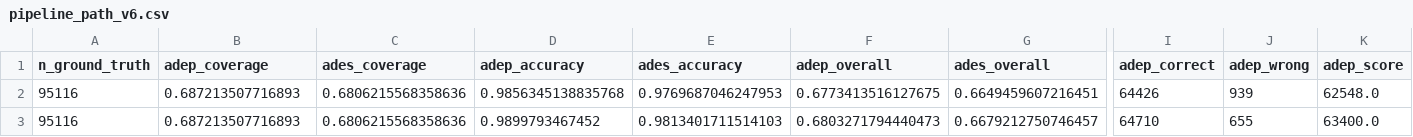
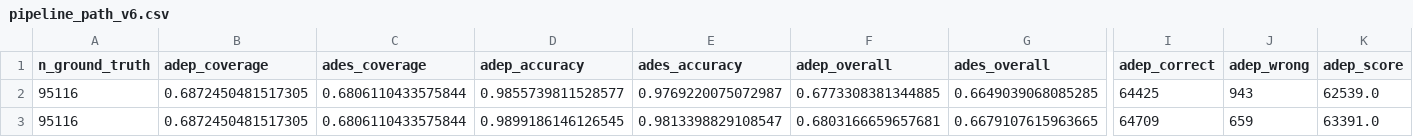
Before and after one commit to euctrl-pru/opdi-portal, a CSV file: papers/adep-ades-detection-v6/data/pipeline_path_v6.csv, drawn as a sheet; only a part is shown, gaps mark what is left out; the diff covers the shown part only; the diff names each change by its address in the sheet, - before the commit and + after, or states it on an @@ line.

```diff
--- a/papers/adep-ades-detection-v6/data/pipeline_path_v6.csv
+++ b/papers/adep-ades-detection-v6/data/pipeline_path_v6.csv
-B2:B3 (adep_coverage): 0.687213507716893
+B2:B3 (adep_coverage): 0.6872450481517305
-C2:C3 (ades_coverage): 0.6806215568358636
+C2:C3 (ades_coverage): 0.6806110433575844
-D2 (adep_accuracy): 0.9856345138835768
+D2 (adep_accuracy): 0.9855739811528577
-E2 (ades_accuracy): 0.9769687046247953
+E2 (ades_accuracy): 0.9769220075072987
-F2 (adep_overall): 0.6773413516127675
+F2 (adep_overall): 0.6773308381344885
-G2 (ades_overall): 0.6649459607216451
+G2 (ades_overall): 0.6649039068085285
-I2 (adep_correct): 64426
+I2 (adep_correct): 64425
-J2 (adep_wrong): 939
+J2 (adep_wrong): 943
-K2 (adep_score): 62548.0
+K2 (adep_score): 62539.0
-D3 (adep_accuracy): 0.9899793467452
+D3 (adep_accuracy): 0.9899186146126545
-E3 (ades_accuracy): 0.9813401711514103
+E3 (ades_accuracy): 0.9813398829108547
-F3 (adep_overall): 0.6803271794440473
+F3 (adep_overall): 0.6803166659657681
-G3 (ades_overall): 0.6679212750746457
+G3 (ades_overall): 0.6679107615963665
-I3 (adep_correct): 64710
+I3 (adep_correct): 64709
-J3 (adep_wrong): 655
+J3 (adep_wrong): 659
-K3 (adep_score): 63400.0
+K3 (adep_score): 63391.0
```
Also changed, not shown: 57 edited cells elsewhere in this file, papers/adep-ades-detection-v6/data/bearing_whole_sample_v6.csv, papers/adep-ades-detection-v6/data/mode_comparison_v6.csv, 17 other files.
